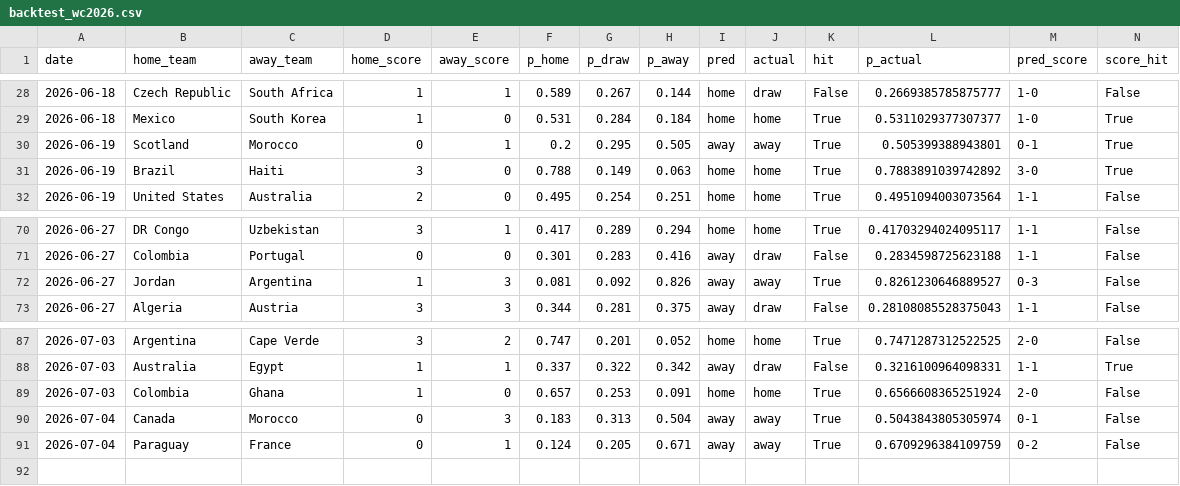
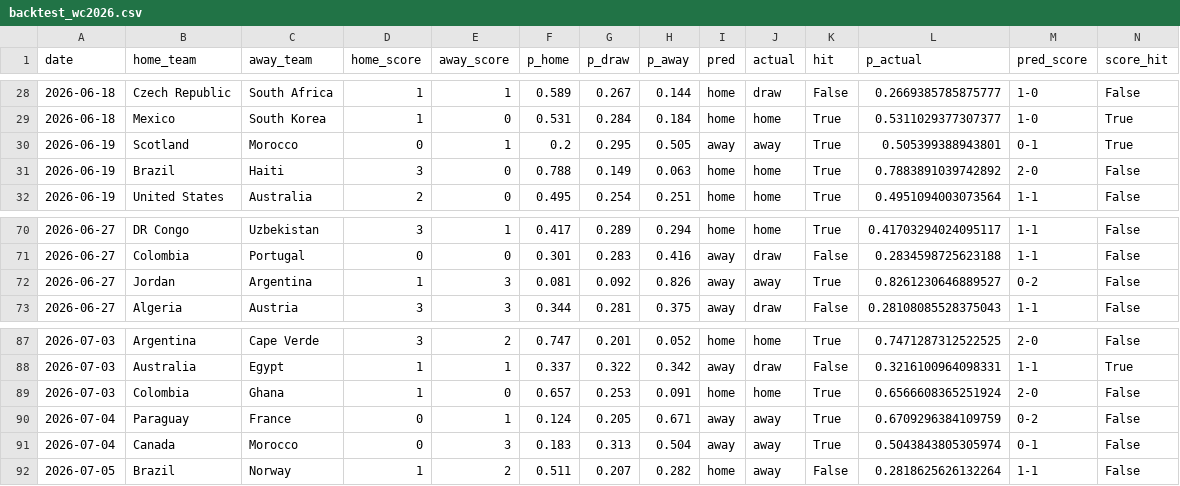
Before and after one commit to xw675/world-cup-prediction, a CSV file: backtest_wc2026.csv, drawn as a sheet; only a part is shown, gaps mark what is left out.

```diff
--- a/backtest_wc2026.csv
+++ b/backtest_wc2026.csv
@@ -30,3 +30,3 @@ date,home_team,away_team,home_score,away_score,p_home,p_draw,p_away,pred,actual,
 2026-06-19,Scotland,Morocco,0,1,0.2,0.295,0.505,away,away,True,0.505399388943801,0-1,True
-2026-06-19,Brazil,Haiti,3,0,0.788,0.149,0.063,home,home,True,0.7883891039742892,3-0,True
+2026-06-19,Brazil,Haiti,3,0,0.788,0.149,0.063,home,home,True,0.7883891039742892,2-0,False
 2026-06-19,United States,Australia,2,0,0.495,0.254,0.251,home,home,True,0.4951094003073564,1-1,False
@@ -71,3 +71,3 @@ date,home_team,away_team,home_score,away_score,p_home,p_draw,p_away,pred,actual,
 2026-06-27,Colombia,Portugal,0,0,0.301,0.283,0.416,away,draw,False,0.2834598725623188,1-1,False
-2026-06-27,Jordan,Argentina,1,3,0.081,0.092,0.826,away,away,True,0.8261230646889527,0-3,False
+2026-06-27,Jordan,Argentina,1,3,0.081,0.092,0.826,away,away,True,0.8261230646889527,0-2,False
 2026-06-27,Algeria,Austria,3,3,0.344,0.281,0.375,away,draw,False,0.28108085528375043,1-1,False
@@ -89,3 +89,4 @@ date,home_team,away_team,home_score,away_score,p_home,p_draw,p_away,pred,actual,
 2026-07-03,Colombia,Ghana,1,0,0.657,0.253,0.091,home,home,True,0.6566608365251924,2-0,False
+2026-07-04,Paraguay,France,0,1,0.124,0.205,0.671,away,away,True,0.6709296384109759,0-2,False
 2026-07-04,Canada,Morocco,0,3,0.183,0.313,0.504,away,away,True,0.5043843805305974,0-1,False
-2026-07-04,Paraguay,France,0,1,0.124,0.205,0.671,away,away,True,0.6709296384109759,0-2,False
+2026-07-05,Brazil,Norway,1,2,0.511,0.207,0.282,home,away,False,0.2818625626132264,1-1,False
```
Also changed, not shown: 2 other files.
